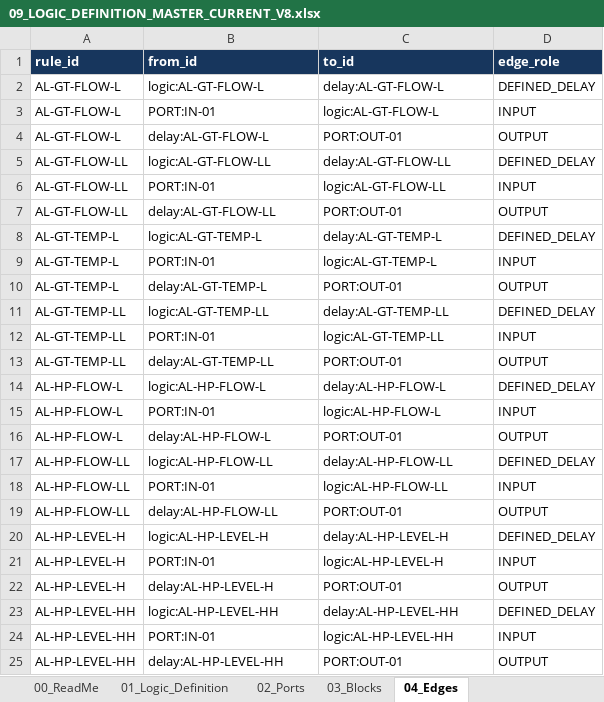
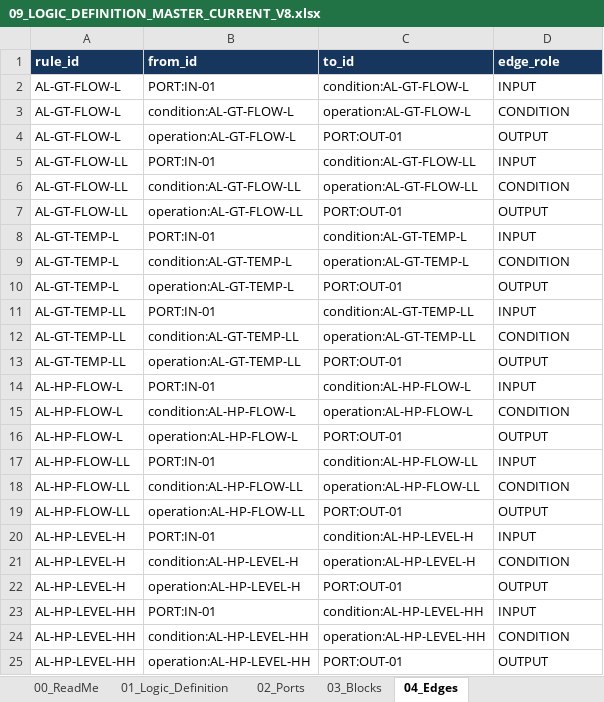
Before and after one commit to khaku25/triplens-thermosyspro-cloud-runner, an Excel workbook: generated/logic/09_LOGIC_DEFINITION_MASTER_CURRENT_V8.xlsx, sheet 04_Edges, drawn as a sheet; only a part is shown; values as stored, in another font and other column widths than the file's, no borders; removed rows and columns are numbered as before the commit, all else as after; the diff covers the shown part only; the diff names each change by its address in the sheet, - before the commit and + after, or states it on an @@ line.

Commit message:
fix: report integrity, recovery workflow, and logic diagram v2
Merge PR #51 after local verification of report evidence integrity, recovery/session migration, and Logic Master draw.io v2 assets.

```diff
--- a/generated/logic/09_LOGIC_DEFINITION_MASTER_CURRENT_V8.xlsx (sheet 04_Edges)
+++ b/generated/logic/09_LOGIC_DEFINITION_MASTER_CURRENT_V8.xlsx (sheet 04_Edges)
-row 2: AL-GT-FLOW-L | logic:AL-GT-FLOW-L | delay:AL-GT-FLOW-L | DEFINED_DELAY
-C2 (to_id): logic:AL-GT-FLOW-L
+C2 (to_id): condition:AL-GT-FLOW-L
+row 3: AL-GT-FLOW-L | condition:AL-GT-FLOW-L | operation:AL-GT-FLOW-L | CONDITION
-B4 (from_id): delay:AL-GT-FLOW-L
+B4 (from_id): operation:AL-GT-FLOW-L
-row 5: AL-GT-FLOW-LL | logic:AL-GT-FLOW-LL | delay:AL-GT-FLOW-LL | DEFINED_DELAY
-C5 (to_id): logic:AL-GT-FLOW-LL
+C5 (to_id): condition:AL-GT-FLOW-LL
+row 6: AL-GT-FLOW-LL | condition:AL-GT-FLOW-LL | operation:AL-GT-FLOW-LL | CONDITION
-B7 (from_id): delay:AL-GT-FLOW-LL
+B7 (from_id): operation:AL-GT-FLOW-LL
-row 8: AL-GT-TEMP-L | logic:AL-GT-TEMP-L | delay:AL-GT-TEMP-L | DEFINED_DELAY
-C8 (to_id): logic:AL-GT-TEMP-L
+C8 (to_id): condition:AL-GT-TEMP-L
+row 9: AL-GT-TEMP-L | condition:AL-GT-TEMP-L | operation:AL-GT-TEMP-L | CONDITION
-B10 (from_id): delay:AL-GT-TEMP-L
+B10 (from_id): operation:AL-GT-TEMP-L
-row 11: AL-GT-TEMP-LL | logic:AL-GT-TEMP-LL | delay:AL-GT-TEMP-LL | DEFINED_DELAY
-C11 (to_id): logic:AL-GT-TEMP-LL
+C11 (to_id): condition:AL-GT-TEMP-LL
+row 12: AL-GT-TEMP-LL | condition:AL-GT-TEMP-LL | operation:AL-GT-TEMP-LL | CONDITION
-B13 (from_id): delay:AL-GT-TEMP-LL
+B13 (from_id): operation:AL-GT-TEMP-LL
-row 14: AL-HP-FLOW-L | logic:AL-HP-FLOW-L | delay:AL-HP-FLOW-L | DEFINED_DELAY
-C14 (to_id): logic:AL-HP-FLOW-L
+C14 (to_id): condition:AL-HP-FLOW-L
+row 15: AL-HP-FLOW-L | condition:AL-HP-FLOW-L | operation:AL-HP-FLOW-L | CONDITION
-B16 (from_id): delay:AL-HP-FLOW-L
+B16 (from_id): operation:AL-HP-FLOW-L
-row 17: AL-HP-FLOW-LL | logic:AL-HP-FLOW-LL | delay:AL-HP-FLOW-LL | DEFINED_DELAY
-C17 (to_id): logic:AL-HP-FLOW-LL
+C17 (to_id): condition:AL-HP-FLOW-LL
+row 18: AL-HP-FLOW-LL | condition:AL-HP-FLOW-LL | operation:AL-HP-FLOW-LL | CONDITION
-B19 (from_id): delay:AL-HP-FLOW-LL
+B19 (from_id): operation:AL-HP-FLOW-LL
-row 20: AL-HP-LEVEL-H | logic:AL-HP-LEVEL-H | delay:AL-HP-LEVEL-H | DEFINED_DELAY
-C20 (to_id): logic:AL-HP-LEVEL-H
+C20 (to_id): condition:AL-HP-LEVEL-H
+row 21: AL-HP-LEVEL-H | condition:AL-HP-LEVEL-H | operation:AL-HP-LEVEL-H | CONDITION
-B22 (from_id): delay:AL-HP-LEVEL-H
+B22 (from_id): operation:AL-HP-LEVEL-H
-row 23: AL-HP-LEVEL-HH | logic:AL-HP-LEVEL-HH | delay:AL-HP-LEVEL-HH | DEFINED_DELAY
-C23 (to_id): logic:AL-HP-LEVEL-HH
+C23 (to_id): condition:AL-HP-LEVEL-HH
+row 24: AL-HP-LEVEL-HH | condition:AL-HP-LEVEL-HH | operation:AL-HP-LEVEL-HH | CONDITION
-B25 (from_id): delay:AL-HP-LEVEL-HH
+B25 (from_id): operation:AL-HP-LEVEL-HH
```
Also changed, not shown: other rows of this sheet, sheet 03_Blocks, 53 other files.
